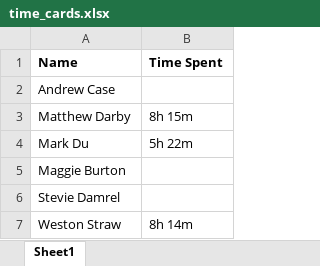
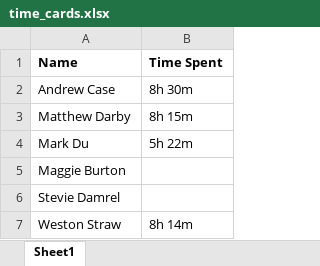
Before and after one commit to baylorSailor/C.A.R., an Excel workbook: Iteration-1/time_cards.xlsx, sheet Sheet1, drawn as a sheet; values as stored, in another font and other column widths than the file's, no borders; the diff names each change by its address in the sheet, - before the commit and + after, or states it on an @@ line.

Commit message:
Cleaned up iteration 1 folder Added my time spent as of right now to time_cards

```diff
--- a/Iteration-1/time_cards.xlsx (sheet Sheet1)
+++ b/Iteration-1/time_cards.xlsx (sheet Sheet1)
-B2 (Time Spent): (empty)
+B2 (Time Spent): 8h 30m
```
Also changed, not shown: 10 other files.
